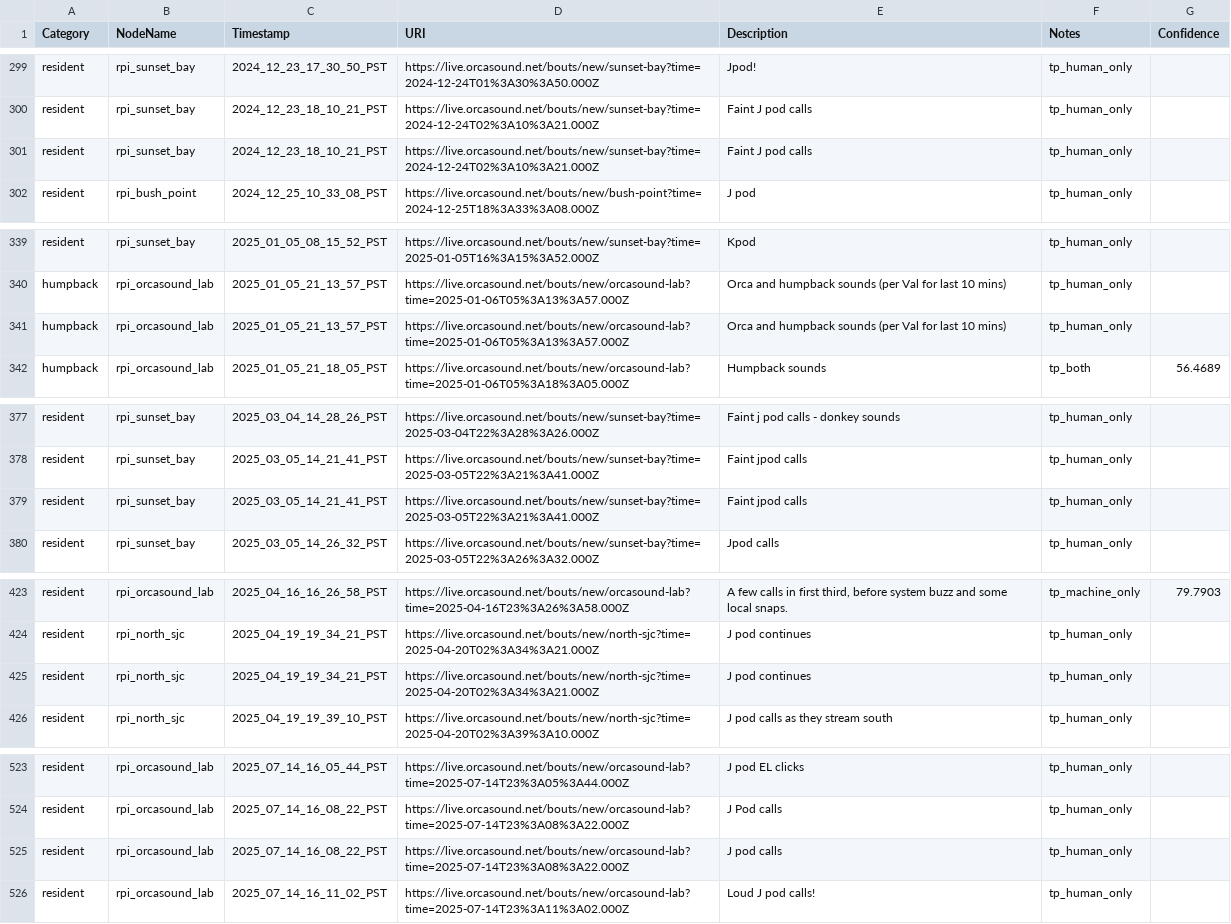
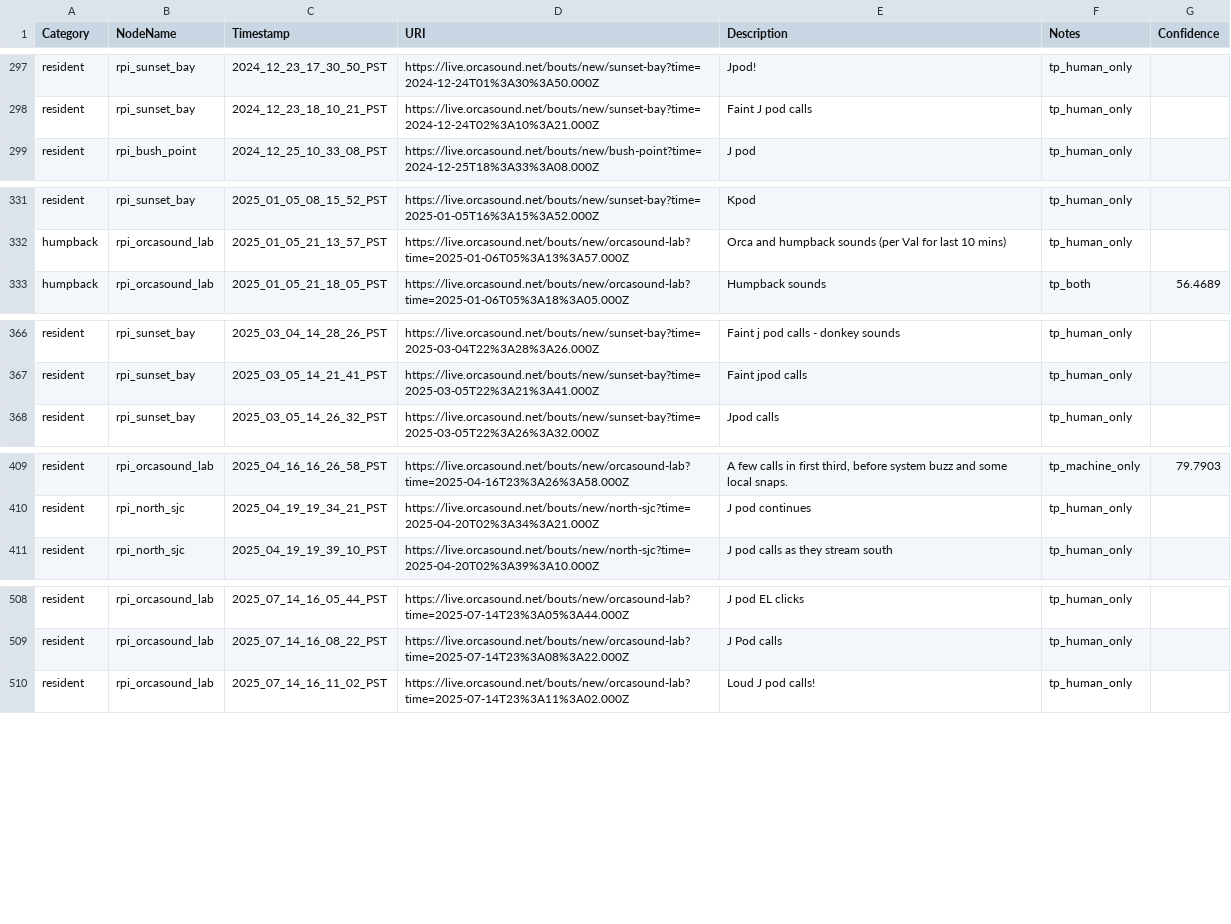
Before and after one commit to aibatchelor22/pods-ai, a CSV file: output/csv/detections.csv, drawn as a sheet; only a part is shown, gaps mark what is left out; the diff covers the shown part only; the diff names each change by its address in the sheet, - before the commit and + after, or states it on an @@ line.

Commit message:
Add more training samples for category=human (#173)
* Add usage output to download_wavs.py

Signed-off-by: Dave Thaler <dthaler1968@gmail.com>

* Reserve at least 10 testing samples

And fix paths to repo root

Signed-off-by: Dave Thaler <dthaler1968@gmail.com>

* Avoid duplicate entries in detections.csv

Signed-off-by: Dave Thaler <dthaler1968@gmail.com>

* Update csv files

Signed-off-by: Dave Thaler <dthaler1968@gmail.com>

* Fix test

Signed-off-by: Dave Thaler <dthaler1968@gmail.com>

---------

Signed-off-by: Dave Thaler <dthaler1968@gmail.com>

```diff
--- a/output/csv/detections.csv
+++ b/output/csv/detections.csv
-row 301: resident | rpi_sunset_bay | 2024_12_23_18_10_21_PST | https://live.orcasound.net/bouts/new/sunset-bay?time=2024-12-24T02%3A10%3A21.000Z | Faint J pod calls | tp_human_only
-row 341: humpback | rpi_orcasound_lab | 2025_01_05_21_13_57_PST | https://live.orcasound.net/bouts/new/orcasound-lab?time=2025-01-06T05%3A13%3A57.000Z | Orca and humpback sounds (per Val for last 10 mins) | tp_human_only
-row 379: resident | rpi_sunset_bay | 2025_03_05_14_21_41_PST | https://live.orcasound.net/bouts/new/sunset-bay?time=2025-03-05T22%3A21%3A41.000Z | Faint jpod calls | tp_human_only
-row 425: resident | rpi_north_sjc | 2025_04_19_19_34_21_PST | https://live.orcasound.net/bouts/new/north-sjc?time=2025-04-20T02%3A34%3A21.000Z | J pod continues | tp_human_only
-row 525: resident | rpi_orcasound_lab | 2025_07_14_16_08_22_PST | https://live.orcasound.net/bouts/new/orcasound-lab?time=2025-07-14T23%3A08%3A22.000Z | J pod calls | tp_human_only
```
Also changed, not shown: 12 removed rows elsewhere in this file, output/csv/manual_samples.csv, output/csv/training_samples.csv, 9 other files.
